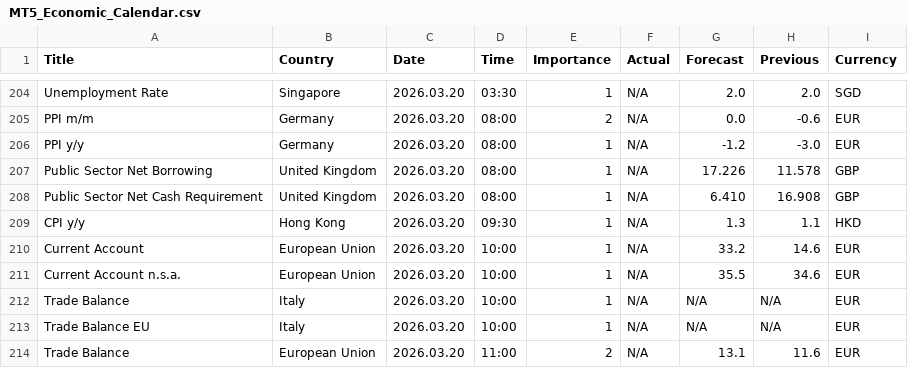
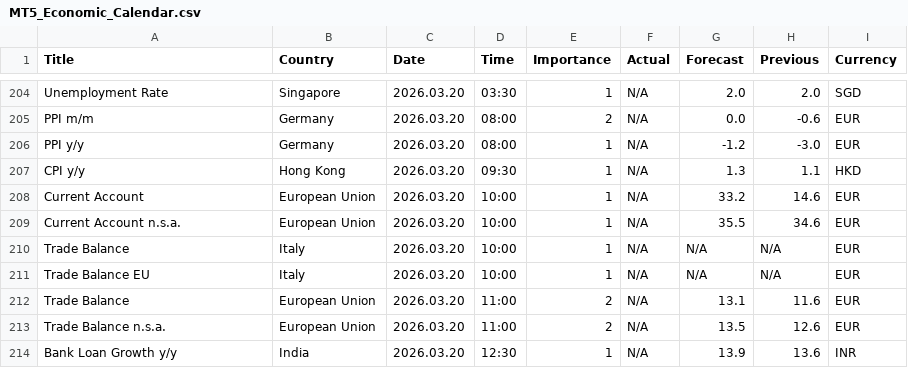
Before and after one commit to CryptoGamerDev/MT5_Economic_Calendar, a CSV file: MT5_Economic_Calendar.csv, drawn as a sheet; only a part is shown, gaps mark what is left out; the shorter side is filled out with more unchanged rows.

Commit message:
Auto update (GMT): 2026-03-19 23:12:18

```diff
--- a/MT5_Economic_Calendar.csv
+++ b/MT5_Economic_Calendar.csv
@@ -206,4 +206,2 @@ PPI m/m,Germany,2026.03.20,08:00,2,N/A,0.0,-0.6,EUR
 PPI y/y,Germany,2026.03.20,08:00,1,N/A,-1.2,-3.0,EUR
-Public Sector Net Borrowing,United Kingdom,2026.03.20,08:00,1,N/A,17.226,11.578,GBP
-Public Sector Net Cash Requirement,United Kingdom,2026.03.20,08:00,1,N/A,6.410,16.908,GBP
 CPI y/y,Hong Kong,2026.03.20,09:30,1,N/A,1.3,1.1,HKD
```
